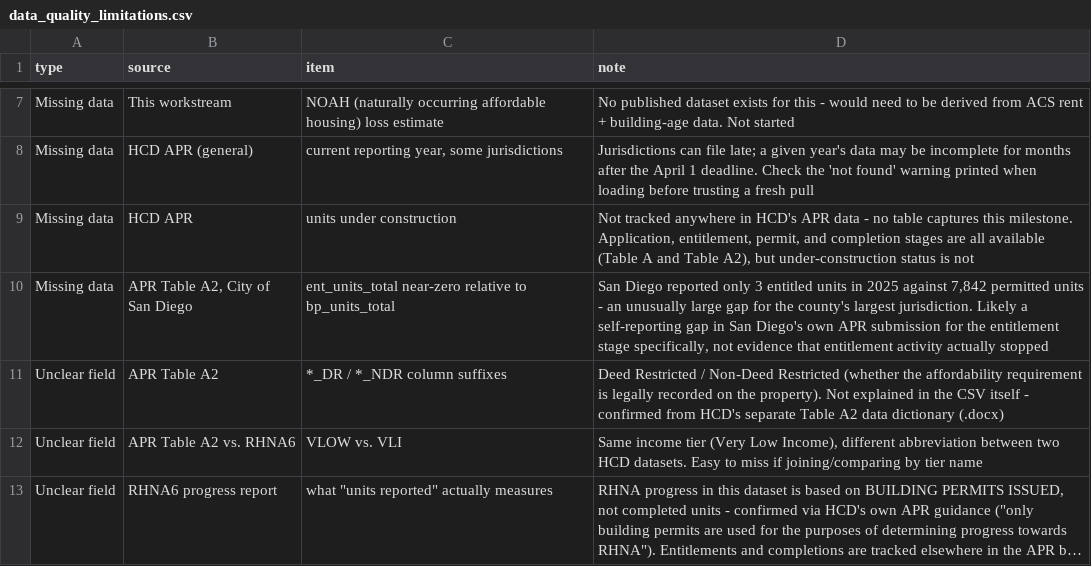
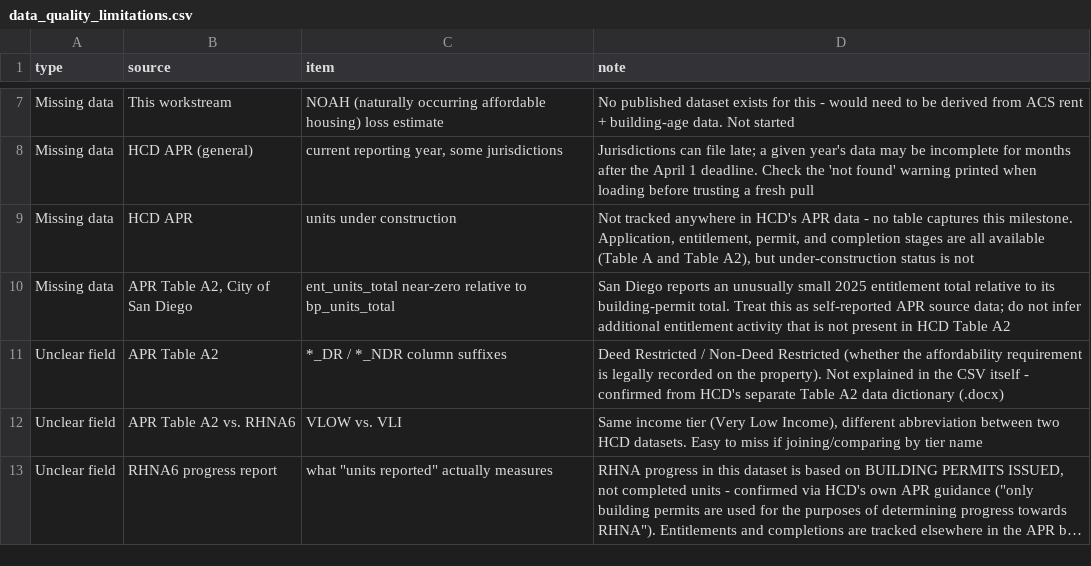
Before and after one commit to laurenthanhvo/chpd-dashboard-data-validation, a CSV file: van's work/docs/data_quality_limitations.csv, drawn as a sheet; only a part is shown, gaps mark what is left out; long unchanged cells end in ….

```diff
--- a/van's work/docs/data_quality_limitations.csv
+++ b/van's work/docs/data_quality_limitations.csv
@@ -9,3 +9,3 @@ Missing data,HCD APR (general),"current reporting year, some jurisdictions",Juri
 Missing data,HCD APR,units under construction,"Not tracked anywhere in HCD's APR data - no table captures this milestone. Application, entitlement, permit, and completion stages are all available (Table A and Table A2), but under-construction status is not"
-Missing data,"APR Table A2, City of San Diego",ent_units_total near-zero relative to bp_units_total,"San Diego reported only 3 entitled units in 2025 against 7,842 permitted units - an unusually large gap for the county's largest jurisdiction. Likely a self-reporting gap in San Diego's own APR submission for the entitlement stage specifically, not evidence that entitlement activity actually stopped"
+Missing data,"APR Table A2, City of San Diego",ent_units_total near-zero relative to bp_units_total,San Diego reports an unusually small 2025 entitlement total relative to its building-permit total. Treat this as self-reported APR source data; do not infer additional entitlement activity that is not present in HCD Table A2
 Unclear field,APR Table A2,*_DR / *_NDR column suffixes,Deed Restricted / Non-Deed Restricted (whether the affordability requirement is legally recorded on the property). Not explained in the CSV itself - confirmed from HCD's separate Table A2 data dictionary (.docx)
```
Also changed, not shown: van's work/data/processed/powerbi_dof_annual_housing_stock_2020_2025.csv, van's work/data/processed/powerbi_housing_stock_benchmarks_2000_2010_2021_2024.csv, 8 other files.
